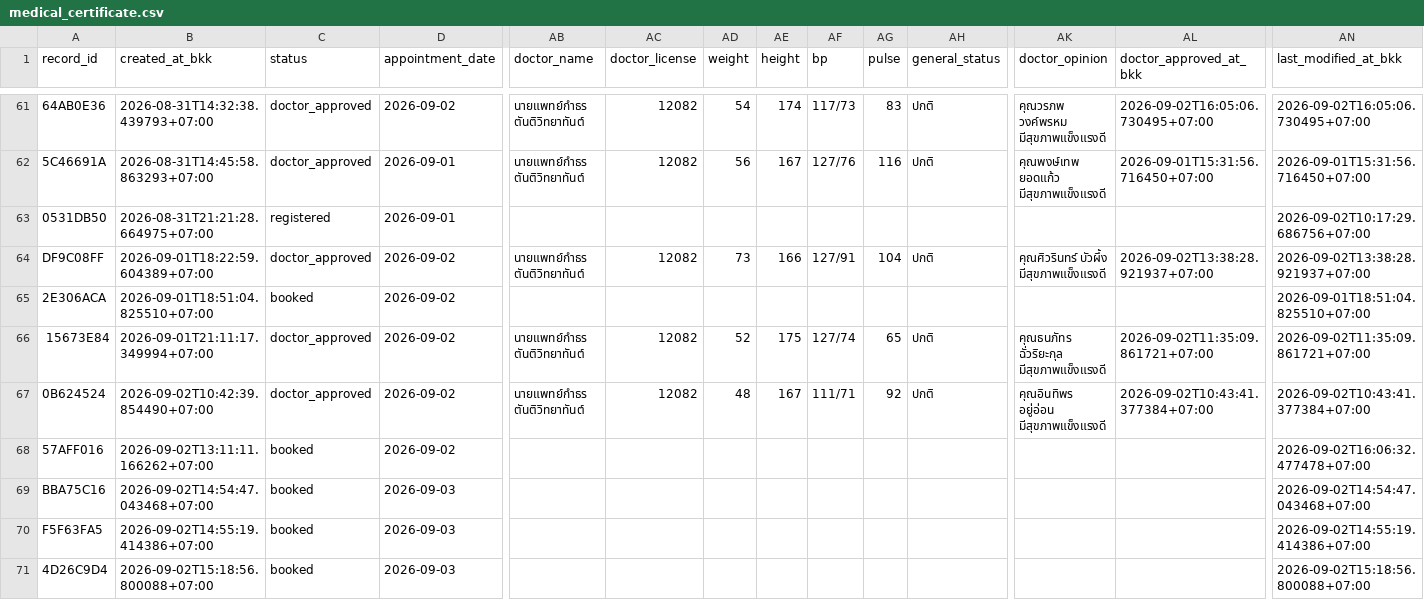
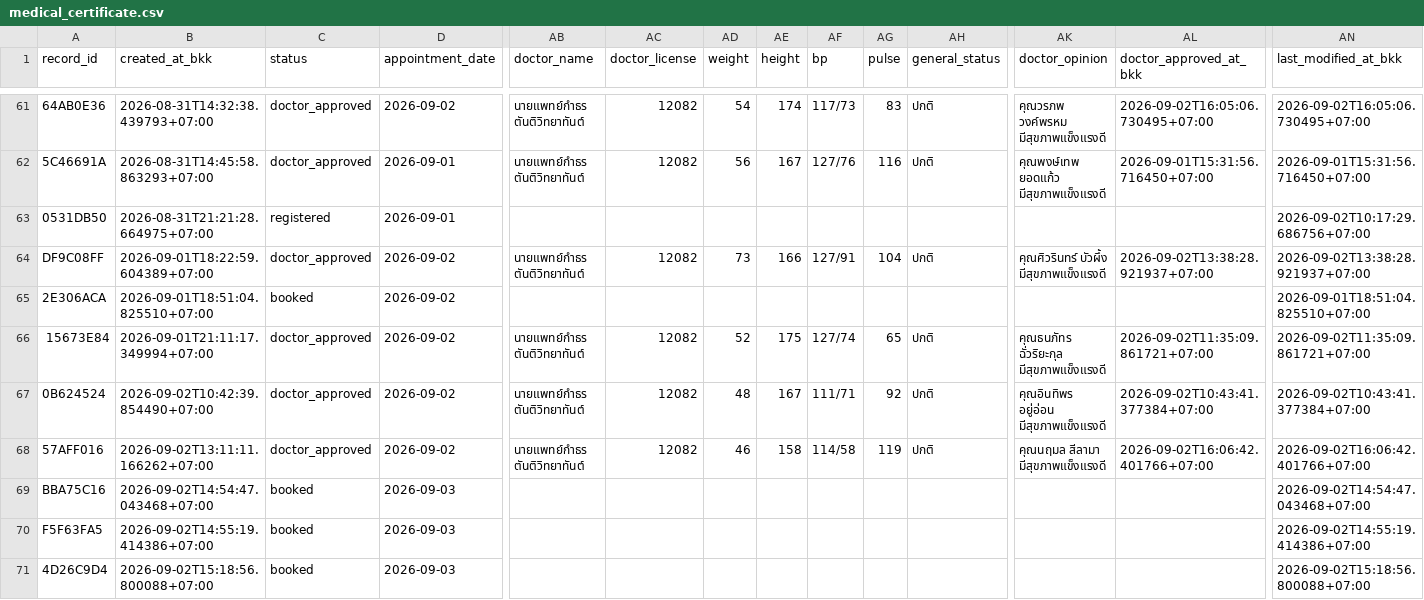
Before and after one commit to PythonianSt/MedCert, a CSV file: medical_certificate.csv, drawn as a sheet; only a part is shown, gaps mark what is left out; the diff names each change by its address in the sheet, - before the commit and + after, or states it on an @@ line.

Commit message:
update medical certificate 2026-09-02T16:06:42.406126+07:00

```diff
--- a/medical_certificate.csv
+++ b/medical_certificate.csv
-C68 (status): booked
+C68 (status): doctor_approved
-AB68 (doctor_name): (empty)
+AB68 (doctor_name): นายแพทย์กำธร ตันติวิทยาทันต์
-AC68 (doctor_license): (empty)
+AC68 (doctor_license): 12082
-AD68 (weight): (empty)
+AD68 (weight): 46
-AE68 (height): (empty)
+AE68 (height): 158
-AF68 (bp): (empty)
+AF68 (bp): 114/58
-AG68 (pulse): (empty)
+AG68 (pulse): 119
-AH68 (general_status): (empty)
+AH68 (general_status): ปกติ
-AK68 (doctor_opinion): (empty)
+AK68 (doctor_opinion): คุณนฤมล สีลามา มีสุขภาพแข็งแรงดี
-AL68 (doctor_approved_at_bkk): (empty)
+AL68 (doctor_approved_at_bkk): 2026-09-02T16:06:42.401766+07:00
-AN68 (last_modified_at_bkk): 2026-09-02T16:06:32.477478+07:00
+AN68 (last_modified_at_bkk): 2026-09-02T16:06:42.401766+07:00
```
